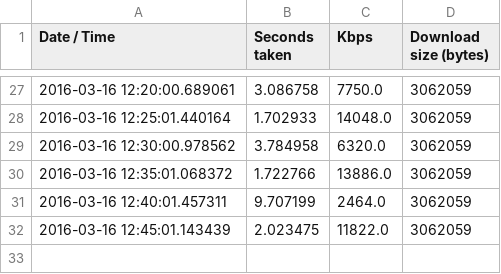
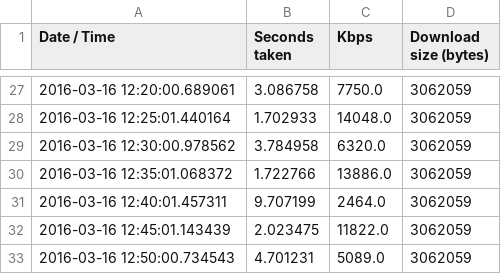
Before and after one commit to humphrey/internode-basslink-speedtest, a CSV file: datalive-data.csv, drawn as a sheet; only a part is shown, gaps mark what is left out; the diff names each change by its address in the sheet, - before the commit and + after, or states it on an @@ line.

Commit message:
New Data: [u'2016-03-16 12:50:00.734543', 4.701231, '5089.0', 3062059] (CSV)

```diff
--- a/datalive-data.csv
+++ b/datalive-data.csv
+row 33: 2016-03-16 12:50:00.734543 | 4.701231 | 5089.0 | 3062059
```
